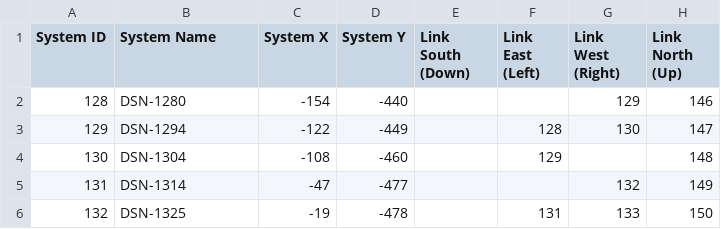
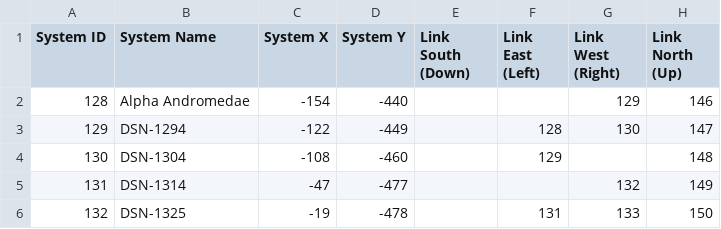
Before and after one commit to EamonnMR/mpevmvp, a CSV file: data/galaxy.csv, drawn as a sheet; only a part is shown; the diff names each change by its address in the sheet, - before the commit and + after, or states it on an @@ line.

Commit message:
Select and jump to systems on the map

```diff
--- a/data/galaxy.csv
+++ b/data/galaxy.csv
-B2 (System Name): DSN-1280
+B2 (System Name): Alpha Andromedae
```
Also changed, not shown: 7 other files.
